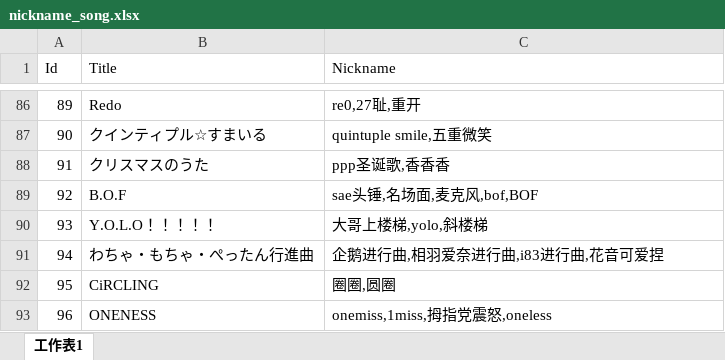
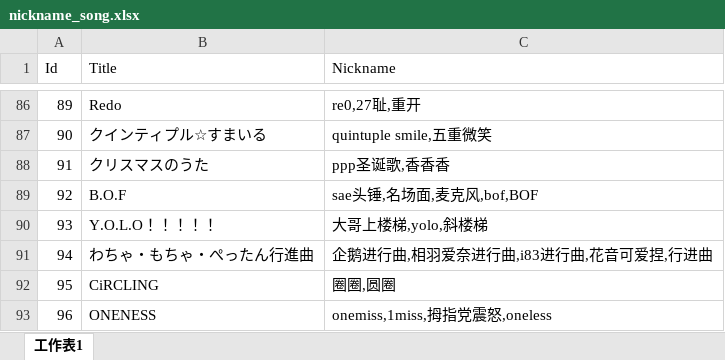
Before and after one commit to Kudryavka03/tsugu-bangdream-nickname, an Excel workbook: nickname_song.xlsx, sheet 工作表1, drawn as a sheet; only a part is shown, gaps mark what is left out; values as stored, in another font and other column widths than the file's, no borders; the diff names each change by its address in the sheet, - before the commit and + after, or states it on an @@ line.

Commit message:
nickname： 行进曲

```diff
--- a/nickname_song.xlsx (sheet 工作表1)
+++ b/nickname_song.xlsx (sheet 工作表1)
-C91 (Nickname): 企鹅进行曲,相羽爱奈进行曲,i83进行曲,花音可爱捏
+C91 (Nickname): 企鹅进行曲,相羽爱奈进行曲,i83进行曲,花音可爱捏,行进曲
```
